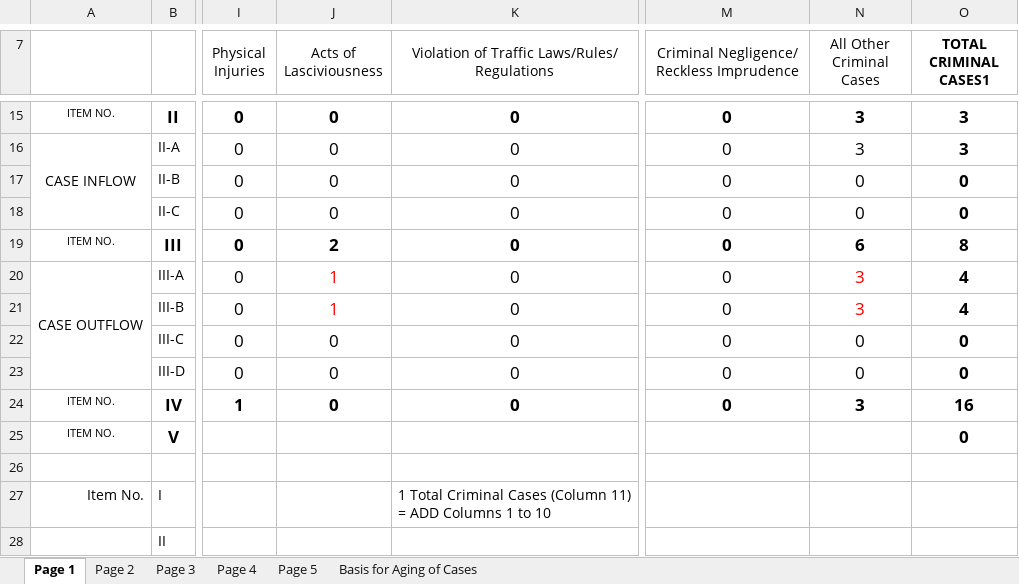
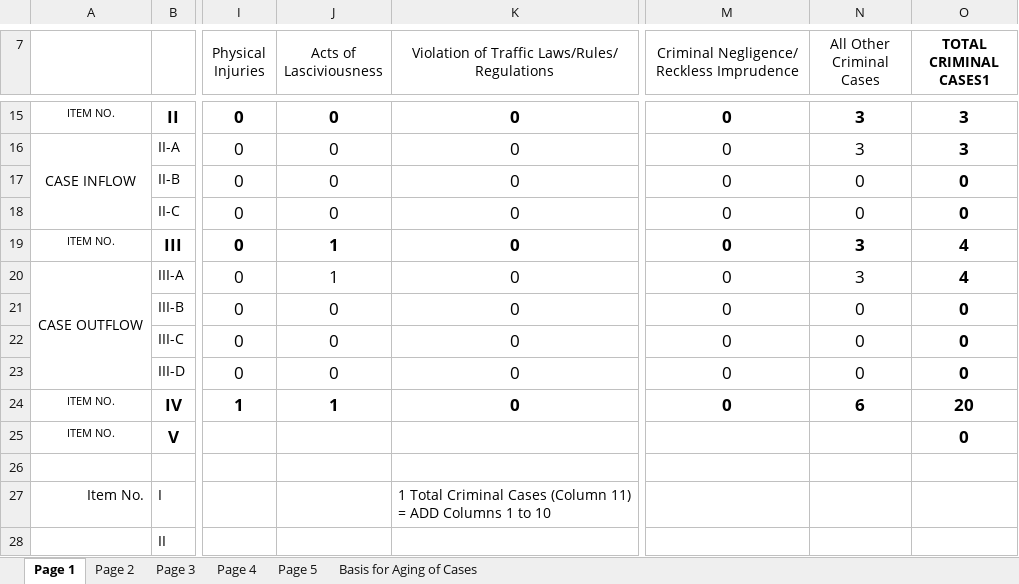
Before and after one commit to royalguard14/mtc, an Excel workbook: app/static/storage/June 2026 MTC BUENAVISTA, AGUSAN DEL NORTE.xlsx, sheet Page 1, drawn as a sheet; only a part is shown, gaps mark what is left out; values as stored, in another font and other column widths than the file's, no borders; the diff names each change by its address in the sheet, - before the commit and + after, or states it on an @@ line.

```diff
--- a/app/static/storage/June 2026 MTC BUENAVISTA, AGUSAN DEL NORTE.xlsx (sheet Page 1)
+++ b/app/static/storage/June 2026 MTC BUENAVISTA, AGUSAN DEL NORTE.xlsx (sheet Page 1)
-J19 (Acts of Lasciviousness): 2
+J19 (Acts of Lasciviousness): 1
-N19 (All Other Criminal Cases): 6
+N19 (All Other Criminal Cases): 3
-O19 (TOTAL CRIMINAL CASES1): 8
+O19 (TOTAL CRIMINAL CASES1): 4
-J20:J21 text colour: #FF0000
+J20:J21 text colour: black
-N20:N21 text colour: #FF0000
+N20:N21 text colour: black
-J21 (Acts of Lasciviousness): 1
+J21 (Acts of Lasciviousness): 0
-N21 (All Other Criminal Cases): 3
+N21 (All Other Criminal Cases): 0
-O21 (TOTAL CRIMINAL CASES1): 4
+O21 (TOTAL CRIMINAL CASES1): 0
-J24 (Acts of Lasciviousness): 0
+J24 (Acts of Lasciviousness): 1
-N24 (All Other Criminal Cases): 3
+N24 (All Other Criminal Cases): 6
-O24 (TOTAL CRIMINAL CASES1): 16
+O24 (TOTAL CRIMINAL CASES1): 20
```
Also changed, not shown: sheet Page 4, sheet Page 5, sheet Page 2, sheet Page 3, app/static/storage/June 2026 - MRC .xlsx, 1 other file.
